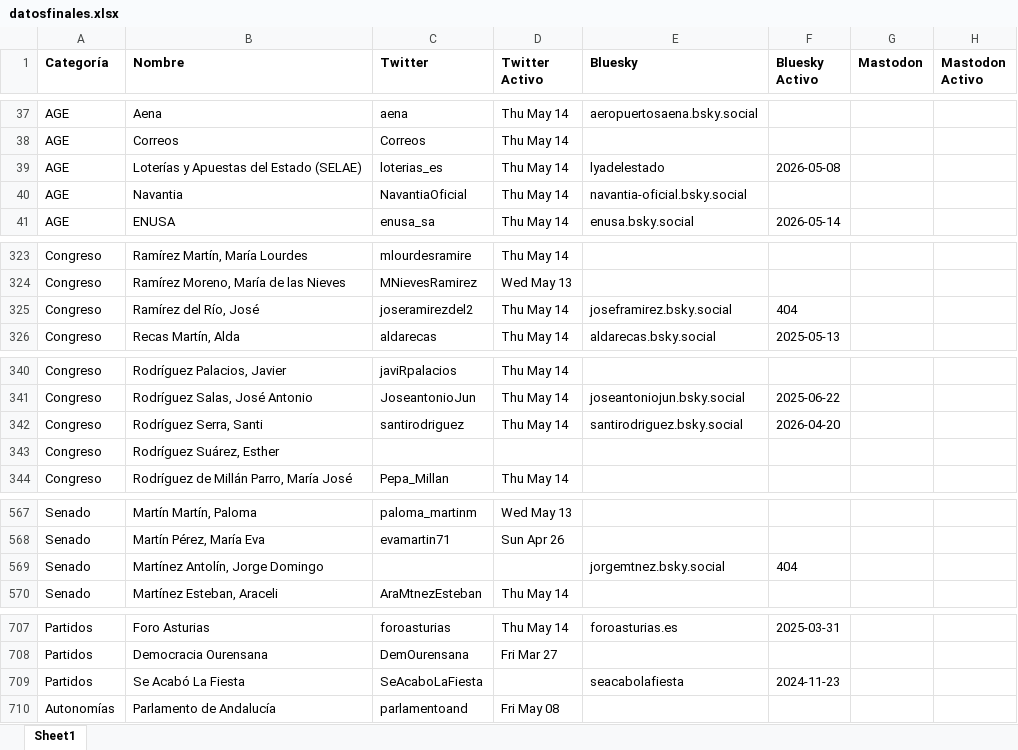
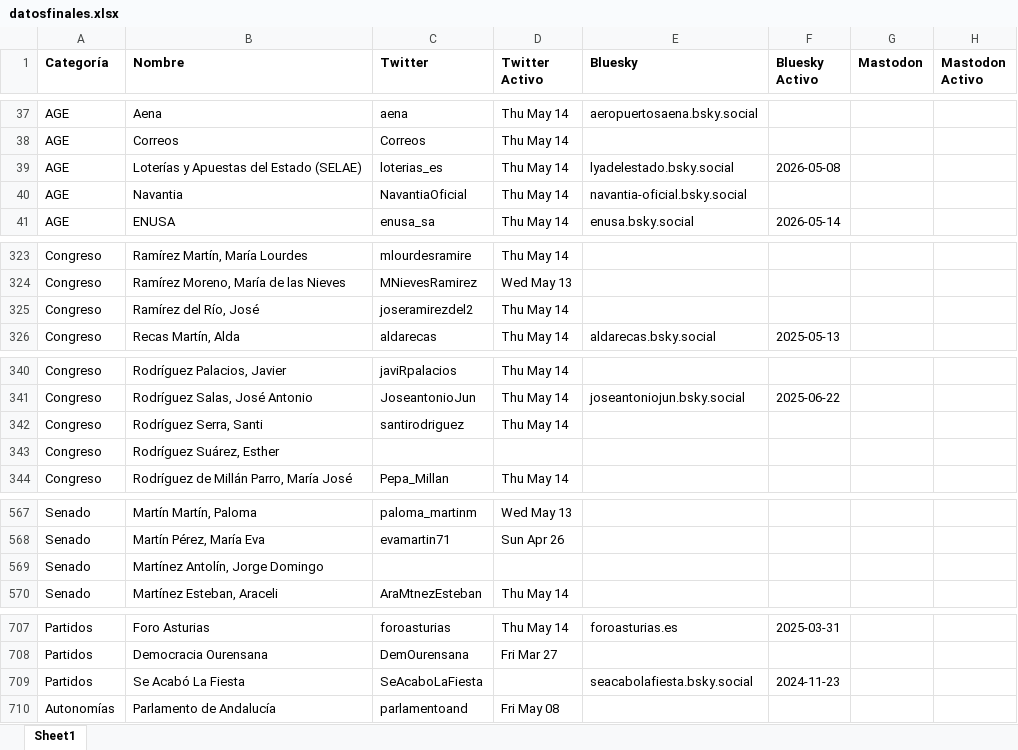
Before and after one commit to lopublico/saldeahi, an Excel workbook: dataset/datosfinales.xlsx, sheet Sheet1, drawn as a sheet; only a part is shown, gaps mark what is left out; values as stored, in another font and other column widths than the file's, no borders; the diff names each change by its address in the sheet, - before the commit and + after, or states it on an @@ line.

```diff
--- a/dataset/datosfinales.xlsx (sheet Sheet1)
+++ b/dataset/datosfinales.xlsx (sheet Sheet1)
-E39 (Bluesky): lyadelestado
+E39 (Bluesky): lyadelestado.bsky.social
-E325 (Bluesky): joseframirez.bsky.social
+E325 (Bluesky): (empty)
-F325 (Bluesky Activo): 404
+F325 (Bluesky Activo): (empty)
-E342 (Bluesky): santirodriguez.bsky.social
+E342 (Bluesky): (empty)
-F342 (Bluesky Activo): 2026-04-20
+F342 (Bluesky Activo): (empty)
-E569 (Bluesky): jorgemtnez.bsky.social
+E569 (Bluesky): (empty)
-F569 (Bluesky Activo): 404
+F569 (Bluesky Activo): (empty)
-E709 (Bluesky): seacabolafiesta
+E709 (Bluesky): seacabolafiesta.bsky.social
```
Also changed, not shown: 6 other files.
